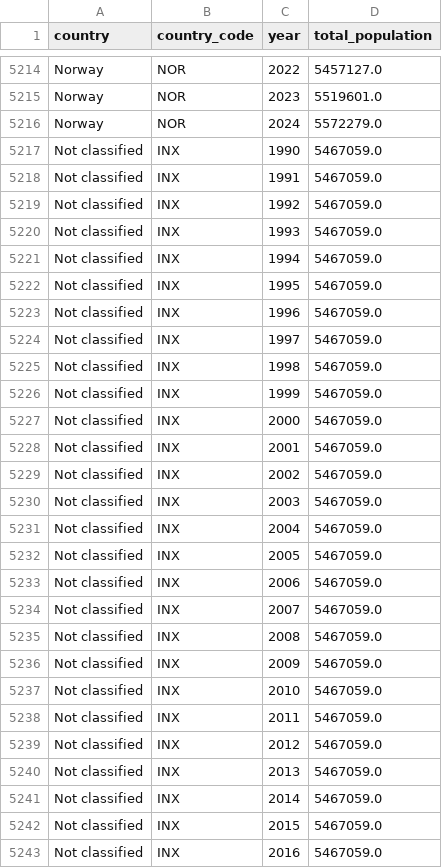
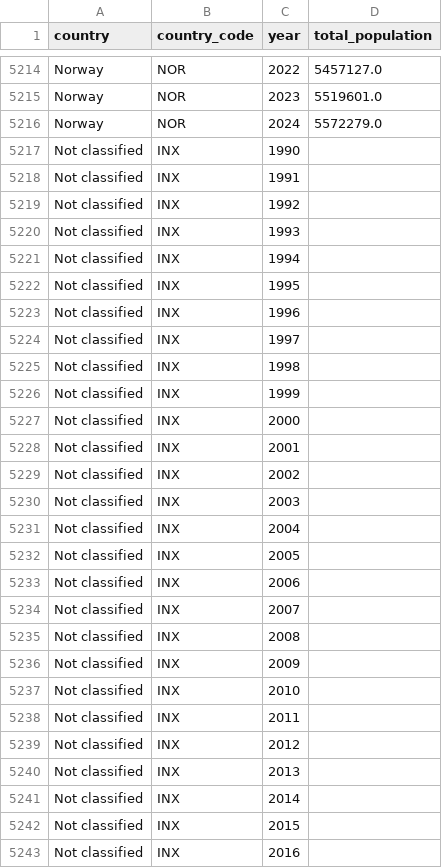
Before and after one commit to npydipati/CAP5771_npydipati, a CSV file: data/processed/total_population_long.csv, drawn as a sheet; only a part is shown, gaps mark what is left out; the diff covers the shown part only.

```diff
--- a/data/processed/total_population_long.csv
+++ b/data/processed/total_population_long.csv
@@ -5216,28 +5216,28 @@ Norway,NOR,2023,5519601.0
 Norway,NOR,2024,5572279.0
-Not classified,INX,1990,5467059.0
-Not classified,INX,1991,5467059.0
-Not classified,INX,1992,5467059.0
-Not classified,INX,1993,5467059.0
-Not classified,INX,1994,5467059.0
-Not classified,INX,1995,5467059.0
-Not classified,INX,1996,5467059.0
-Not classified,INX,1997,5467059.0
-Not classified,INX,1998,5467059.0
-Not classified,INX,1999,5467059.0
-Not classified,INX,2000,5467059.0
-Not classified,INX,2001,5467059.0
-Not classified,INX,2002,5467059.0
-Not classified,INX,2003,5467059.0
-Not classified,INX,2004,5467059.0
-Not classified,INX,2005,5467059.0
-Not classified,INX,2006,5467059.0
-Not classified,INX,2007,5467059.0
-Not classified,INX,2008,5467059.0
-Not classified,INX,2009,5467059.0
-Not classified,INX,2010,5467059.0
-Not classified,INX,2011,5467059.0
-Not classified,INX,2012,5467059.0
-Not classified,INX,2013,5467059.0
-Not classified,INX,2014,5467059.0
-Not classified,INX,2015,5467059.0
-Not classified,INX,2016,5467059.0
+Not classified,INX,1990,
+Not classified,INX,1991,
+Not classified,INX,1992,
+Not classified,INX,1993,
+Not classified,INX,1994,
+Not classified,INX,1995,
+Not classified,INX,1996,
+Not classified,INX,1997,
+Not classified,INX,1998,
+Not classified,INX,1999,
+Not classified,INX,2000,
+Not classified,INX,2001,
+Not classified,INX,2002,
+Not classified,INX,2003,
+Not classified,INX,2004,
+Not classified,INX,2005,
+Not classified,INX,2006,
+Not classified,INX,2007,
+Not classified,INX,2008,
+Not classified,INX,2009,
+Not classified,INX,2010,
+Not classified,INX,2011,
+Not classified,INX,2012,
+Not classified,INX,2013,
+Not classified,INX,2014,
+Not classified,INX,2015,
+Not classified,INX,2016,
```
Also changed, not shown: 8 edited cells elsewhere in this file, data/processed/gdp_long.csv, data/processed/population_density_long.csv, 9 other files.
